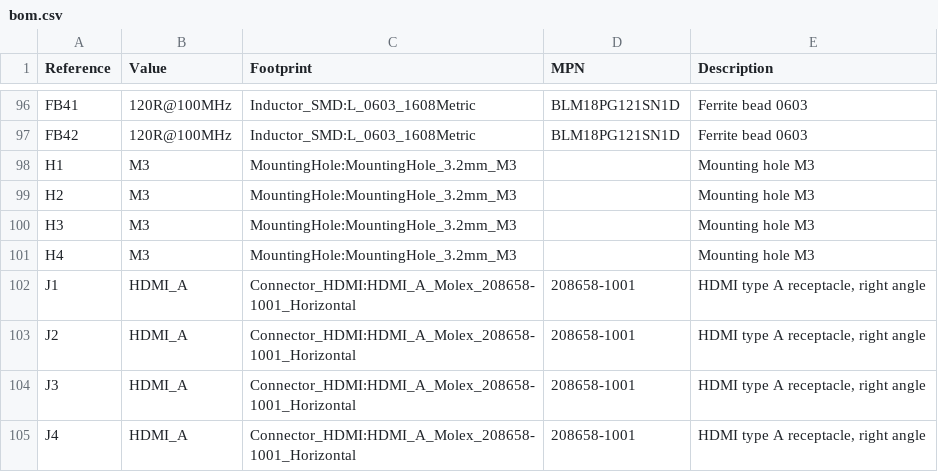
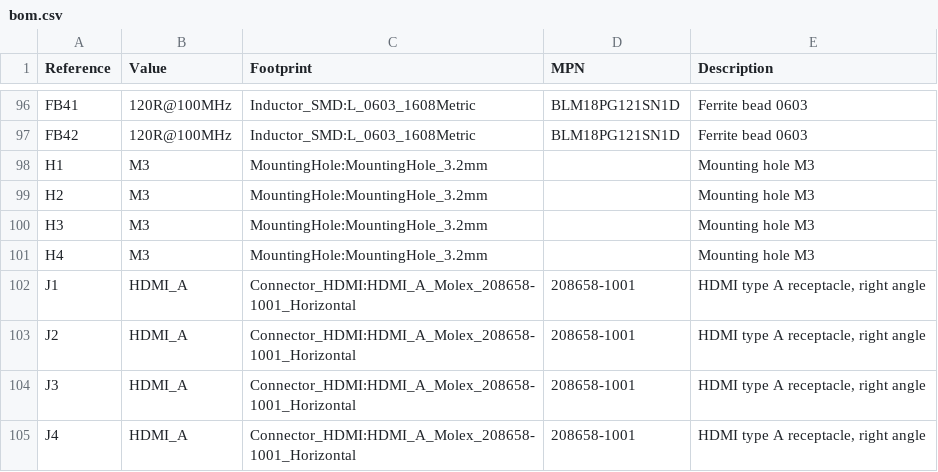
Before and after one commit to gyuhooo/esp32-hdmi-quad-splitter, a CSV file: hardware/quad_hdmi_tx/bom.csv, drawn as a sheet; only a part is shown, gaps mark what is left out.

```diff
--- a/hardware/quad_hdmi_tx/bom.csv
+++ b/hardware/quad_hdmi_tx/bom.csv
@@ -97,6 +97,6 @@ FB41,120R@100MHz,Inductor_SMD:L_0603_1608Metric,BLM18PG121SN1D,Ferrite bead 0603
 FB42,120R@100MHz,Inductor_SMD:L_0603_1608Metric,BLM18PG121SN1D,Ferrite bead 0603
-H1,M3,MountingHole:MountingHole_3.2mm_M3,,Mounting hole M3
-H2,M3,MountingHole:MountingHole_3.2mm_M3,,Mounting hole M3
-H3,M3,MountingHole:MountingHole_3.2mm_M3,,Mounting hole M3
-H4,M3,MountingHole:MountingHole_3.2mm_M3,,Mounting hole M3
+H1,M3,MountingHole:MountingHole_3.2mm,,Mounting hole M3
+H2,M3,MountingHole:MountingHole_3.2mm,,Mounting hole M3
+H3,M3,MountingHole:MountingHole_3.2mm,,Mounting hole M3
+H4,M3,MountingHole:MountingHole_3.2mm,,Mounting hole M3
 J1,HDMI_A,Connector_HDMI:HDMI_A_Molex_208658-1001_Horizontal,208658-1001,"HDMI type A receptacle, right angle"
```
Also changed, not shown: hardware/quad_hdmi_tx/bom_grouped.csv, 15 other files.
